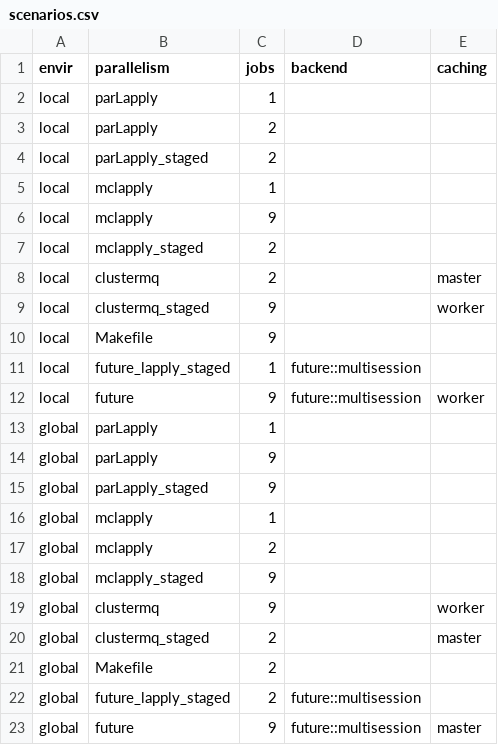
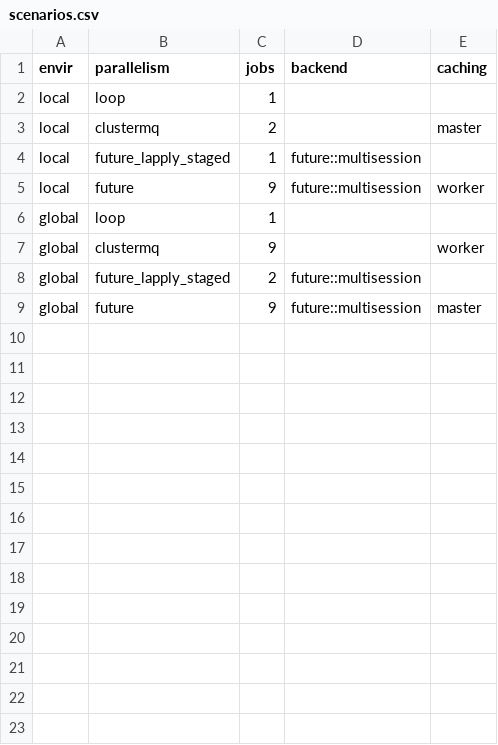
Before and after one commit to ropensci/drake, a CSV file: inst/testing/scenarios.csv, drawn as a sheet.

Commit message:
Reduce testing scenarios

```diff
--- a/inst/testing/scenarios.csv
+++ b/inst/testing/scenarios.csv
@@ -1,22 +1,8 @@
 envir,parallelism,jobs,backend,caching
-"local","parLapply",1,,
-"local","parLapply",2,,
-"local","parLapply_staged",2,,
-"local","mclapply",1,,
-"local","mclapply",9,,
-"local","mclapply_staged",2,,
+"local","loop",1,,
 "local","clustermq",2,,"master"
-"local","clustermq_staged",9,,"worker"
-"local","Makefile",9,,
 "local","future_lapply_staged",1,"future::multisession",
 "local","future",9,"future::multisession","worker"
-"global","parLapply",1,,
-"global","parLapply",9,,
-"global","parLapply_staged",9,,
-"global","mclapply",1,,
-"global","mclapply",2,,
-"global","mclapply_staged",9,,
+"global","loop",1,,
 "global","clustermq",9,,"worker"
-"global","clustermq_staged",2,,"master"
-"global","Makefile",2,,
 "global","future_lapply_staged",2,"future::multisession",
```
Also changed, not shown: 2 other files.
